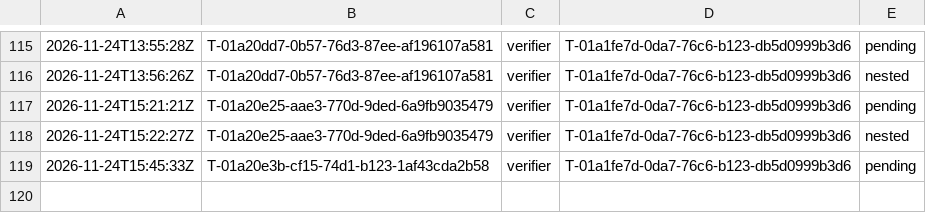
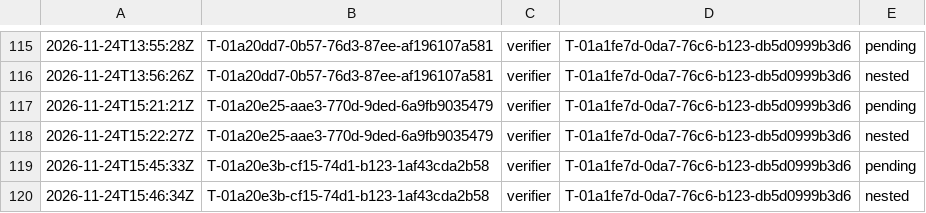
Before and after one commit to br1anchen/open-pstack, a TSV file: nest-pending.tsv, drawn as a sheet; only a part is shown, gaps mark what is left out; the diff names each change by its address in the sheet, - before the commit and + after, or states it on an @@ line.

```diff
--- a/nest-pending.tsv
+++ b/nest-pending.tsv
+row 120: 2026-11-24T15:46:34Z | T-01a20e3b-cf15-74d1-b123-1af43cda2b58 | verifier | T-01a1fe7d-0da7-76c6-b123-db5d0999b3d6 | nested
```
Also changed, not shown: decisions.tsv, events/master-g3.tsv, 5 other files.
